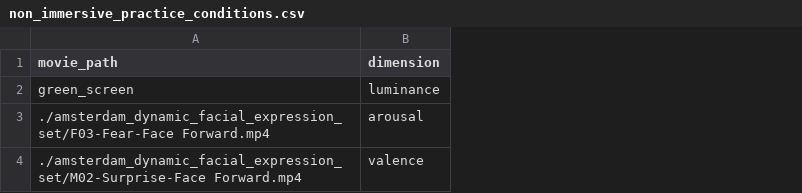
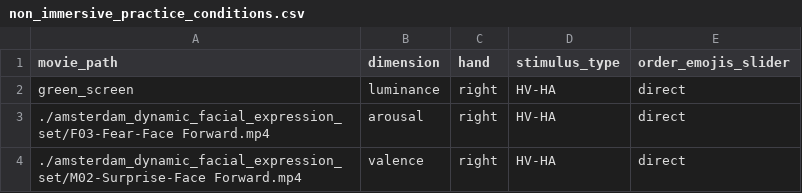
Before and after one commit to tomdamelio/experiment_VR, a CSV file: non_immersive/conditions/non_immersive_practice_conditions.csv, drawn as a sheet; the diff names each change by its address in the sheet, - before the commit and + after, or states it on an @@ line.

```diff
--- a/non_immersive/conditions/non_immersive_practice_conditions.csv
+++ b/non_immersive/conditions/non_immersive_practice_conditions.csv
+column C (hand), rows 2-4: all right
+column D (stimulus_type), rows 2-4: all HV-HA
+column E (order_emojis_slider), rows 2-4: all direct
```
Also changed, not shown: 9 other files.
